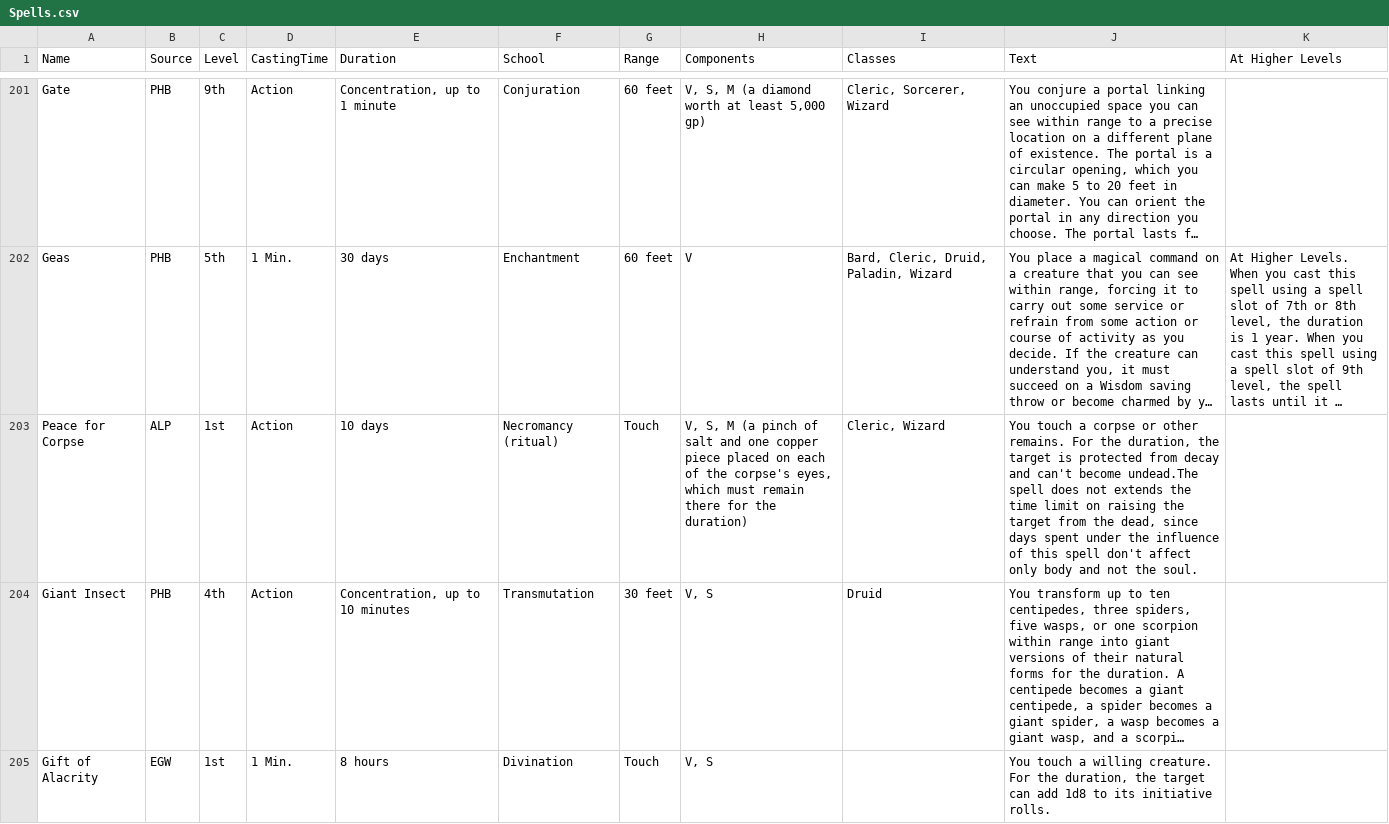
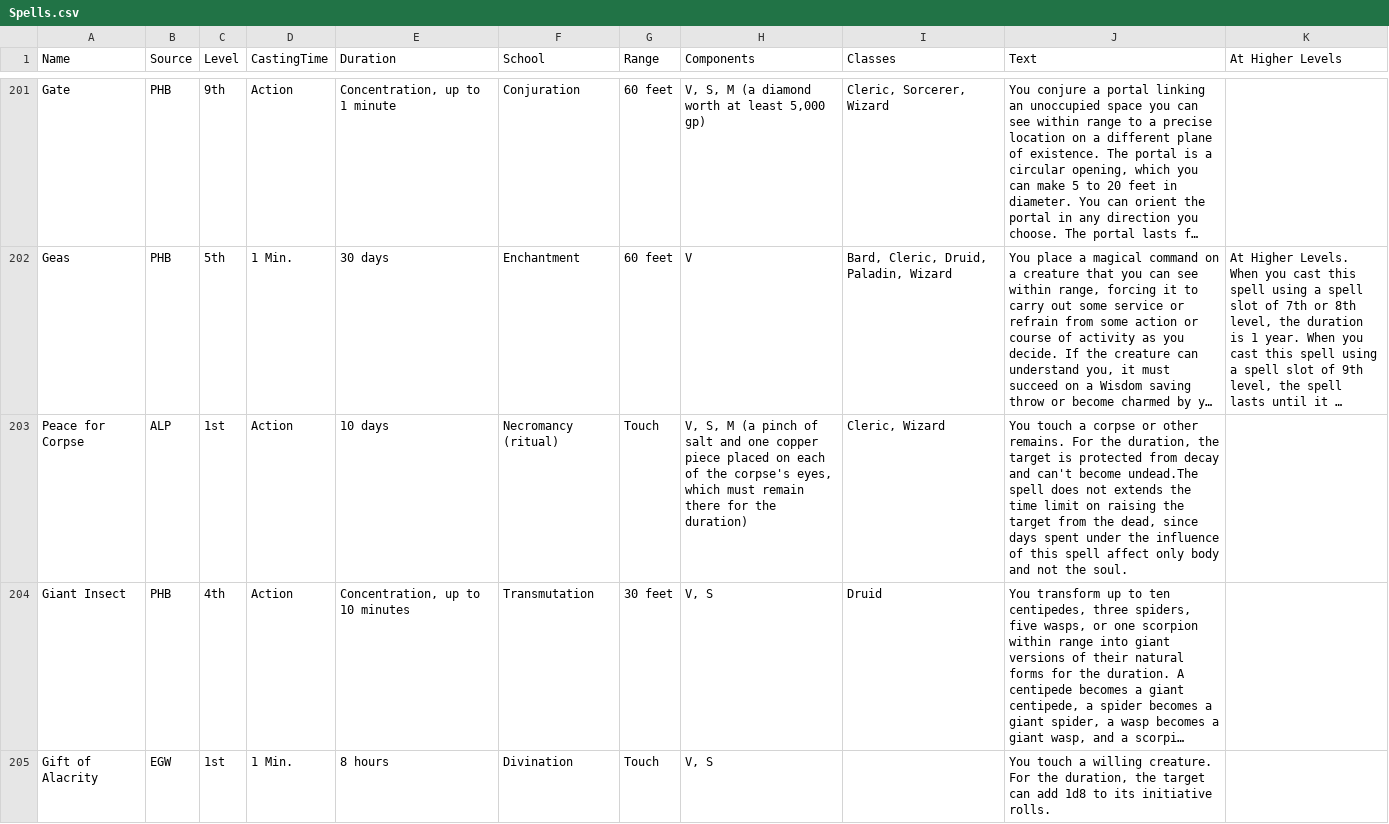
Before and after one commit to Beariar/ALP, a CSV file: Spells.csv, drawn as a sheet; only a part is shown, gaps mark what is left out; long unchanged cells end in …; the diff names each change by its address in the sheet, - before the commit and + after, or states it on an @@ line.

Commit message:
Update Spells.csv

```diff
--- a/Spells.csv
+++ b/Spells.csv
-J203 (Text): …this spell don't affect only…
+J203 (Text): …this spell affect only…
```
